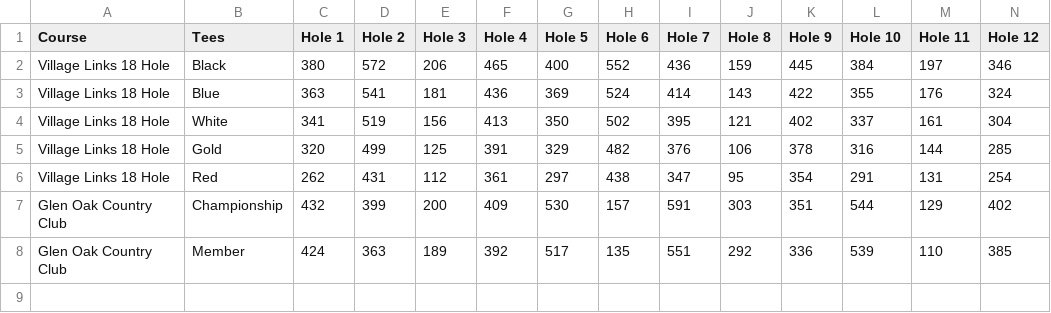
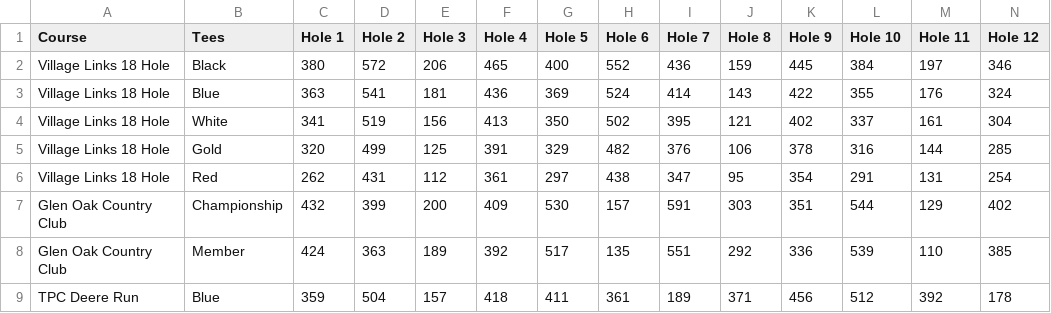
Before and after one commit to tristansetterdahl/Personal-Golf, a CSV file: 18 Hole Data/courseyardage18.csv, drawn as a sheet; only a part is shown; rows hold the shown columns only; the diff names each change by its address in the sheet, - before the commit and + after, or states it on an @@ line.

```diff
--- a/18 Hole Data/courseyardage18.csv
+++ b/18 Hole Data/courseyardage18.csv
+row 9: TPC Deere Run | Blue | 359 | 504 | 157 | 418 | 411 | 361 | 189 | 371 | 456 | 512 | 392 | 178
```
Also changed, not shown: 18 Hole Data/18holemaster.csv, 18 Hole Data/18holeyardages.csv, 22 other files.
